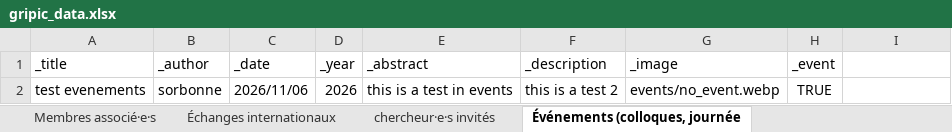
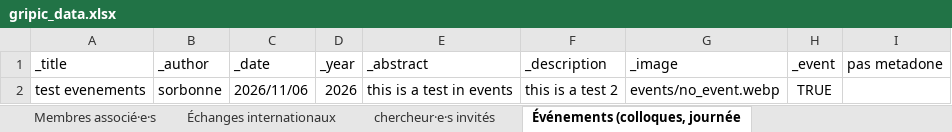
Before and after one commit to Gripic-sorbonne/gripic-sorbonne.github.io, an Excel workbook: scripts/gripic_data.xlsx, sheet Événements (colloques, journée, drawn as a sheet; values as stored, in another font and other column widths than the file's, no borders; the diff names each change by its address in the sheet, - before the commit and + after, or states it on an @@ line.

```diff
--- a/scripts/gripic_data.xlsx (sheet Événements (colloques, journée)
+++ b/scripts/gripic_data.xlsx (sheet Événements (colloques, journée)
-I1: (empty)
+I1: pas metadone
```
Also changed, not shown: sheet Membres permanent·e·s, 40 other files.
